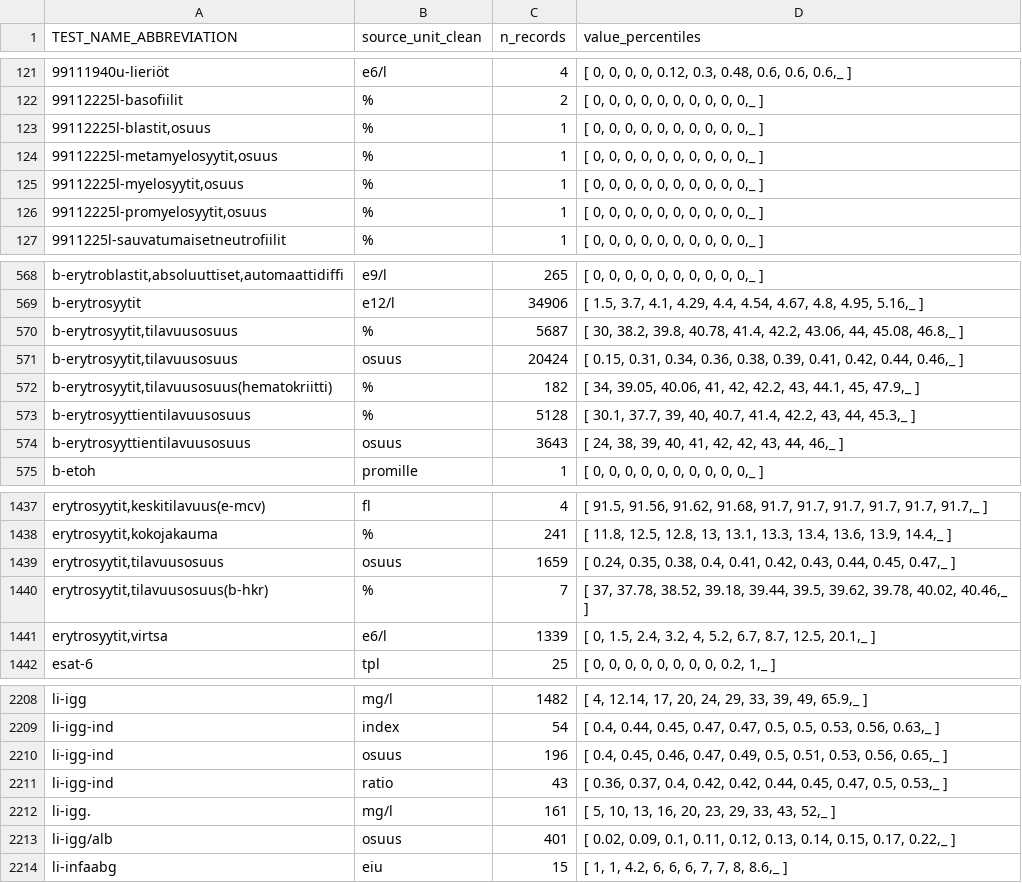
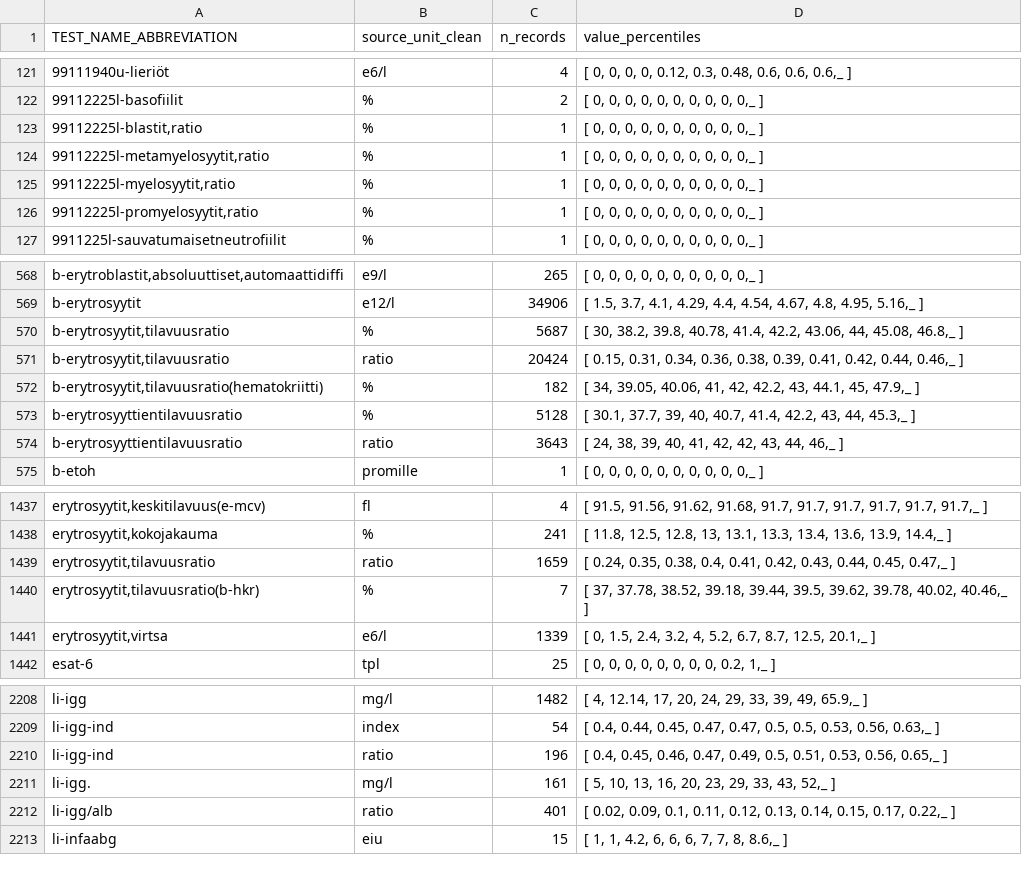
Before and after one commit to FINNGEN/kanta_lab_harmonisation_public, a TSV file: INPUT_SUMMARY_DATA/synthetic_summary_data.tsv, drawn as a sheet; only a part is shown, gaps mark what is left out; the diff covers the shown part only.

Commit message:
fixed osuus

```diff
--- a/INPUT_SUMMARY_DATA/synthetic_summary_data.tsv
+++ b/INPUT_SUMMARY_DATA/synthetic_summary_data.tsv
@@ -122,6 +122,6 @@ TEST_NAME_ABBREVIATION	source_unit_clean	n_records	value_percentiles
 99112225l-basofiilit	%	2	[ 0, 0, 0, 0, 0, 0, 0, 0, 0, 0,_ ]
-99112225l-blastit,osuus	%	1	[ 0, 0, 0, 0, 0, 0, 0, 0, 0, 0,_ ]
-99112225l-metamyelosyytit,osuus	%	1	[ 0, 0, 0, 0, 0, 0, 0, 0, 0, 0,_ ]
-99112225l-myelosyytit,osuus	%	1	[ 0, 0, 0, 0, 0, 0, 0, 0, 0, 0,_ ]
-99112225l-promyelosyytit,osuus	%	1	[ 0, 0, 0, 0, 0, 0, 0, 0, 0, 0,_ ]
+99112225l-blastit,ratio	%	1	[ 0, 0, 0, 0, 0, 0, 0, 0, 0, 0,_ ]
+99112225l-metamyelosyytit,ratio	%	1	[ 0, 0, 0, 0, 0, 0, 0, 0, 0, 0,_ ]
+99112225l-myelosyytit,ratio	%	1	[ 0, 0, 0, 0, 0, 0, 0, 0, 0, 0,_ ]
+99112225l-promyelosyytit,ratio	%	1	[ 0, 0, 0, 0, 0, 0, 0, 0, 0, 0,_ ]
 9911225l-sauvatumaisetneutrofiilit	%	1	[ 0, 0, 0, 0, 0, 0, 0, 0, 0, 0,_ ]
@@ -569,7 +569,7 @@ b-erytroblastit,absoluuttiset,automaattidiffi	e9/l	265	[ 0, 0, 0, 0, 0, 0, 0, 0,
 b-erytrosyytit	e12/l	34906	[ 1.5, 3.7, 4.1, 4.29, 4.4, 4.54, 4.67, 4.8, 4.95, 5.16,_ ]
-b-erytrosyytit,tilavuusosuus	%	5687	[ 30, 38.2, 39.8, 40.78, 41.4, 42.2, 43.06, 44, 45.08, 46.8,_ ]
-b-erytrosyytit,tilavuusosuus	osuus	20424	[ 0.15, 0.31, 0.34, 0.36, 0.38, 0.39, 0.41, 0.42, 0.44, 0.46,_ ]
-b-erytrosyytit,tilavuusosuus(hematokriitti)	%	182	[ 34, 39.05, 40.06, 41, 42, 42.2, 43, 44.1, 45, 47.9,_ ]
-b-erytrosyyttientilavuusosuus	%	5128	[ 30.1, 37.7, 39, 40, 40.7, 41.4, 42.2, 43, 44, 45.3,_ ]
-b-erytrosyyttientilavuusosuus	osuus	3643	[ 24, 38, 39, 40, 41, 42, 42, 43, 44, 46,_ ]
+b-erytrosyytit,tilavuusratio	%	5687	[ 30, 38.2, 39.8, 40.78, 41.4, 42.2, 43.06, 44, 45.08, 46.8,_ ]
+b-erytrosyytit,tilavuusratio	ratio	20424	[ 0.15, 0.31, 0.34, 0.36, 0.38, 0.39, 0.41, 0.42, 0.44, 0.46,_ ]
+b-erytrosyytit,tilavuusratio(hematokriitti)	%	182	[ 34, 39.05, 40.06, 41, 42, 42.2, 43, 44.1, 45, 47.9,_ ]
+b-erytrosyyttientilavuusratio	%	5128	[ 30.1, 37.7, 39, 40, 40.7, 41.4, 42.2, 43, 44, 45.3,_ ]
+b-erytrosyyttientilavuusratio	ratio	3643	[ 24, 38, 39, 40, 41, 42, 42, 43, 44, 46,_ ]
 b-etoh	promille	1	[ 0, 0, 0, 0, 0, 0, 0, 0, 0, 0,_ ]
@@ -1438,4 +1438,4 @@ erytrosyytit,keskitilavuus(e-mcv)	fl	4	[ 91.5, 91.56, 91.62, 91.68, 91.7, 91.7,
 erytrosyytit,kokojakauma	%	241	[ 11.8, 12.5, 12.8, 13, 13.1, 13.3, 13.4, 13.6, 13.9, 14.4,_ ]
-erytrosyytit,tilavuusosuus	osuus	1659	[ 0.24, 0.35, 0.38, 0.4, 0.41, 0.42, 0.43, 0.44, 0.45, 0.47,_ ]
-erytrosyytit,tilavuusosuus(b-hkr)	%	7	[ 37, 37.78, 38.52, 39.18, 39.44, 39.5, 39.62, 39.78, 40.02, 40.46,_ ]
+erytrosyytit,tilavuusratio	ratio	1659	[ 0.24, 0.35, 0.38, 0.4, 0.41, 0.42, 0.43, 0.44, 0.45, 0.47,_ ]
+erytrosyytit,tilavuusratio(b-hkr)	%	7	[ 37, 37.78, 38.52, 39.18, 39.44, 39.5, 39.62, 39.78, 40.02, 40.46,_ ]
 erytrosyytit,virtsa	e6/l	1339	[ 0, 1.5, 2.4, 3.2, 4, 5.2, 6.7, 8.7, 12.5, 20.1,_ ]
@@ -2209,6 +2209,5 @@ li-igg	mg/l	1482	[ 4, 12.14, 17, 20, 24, 29, 33, 39, 49, 65.9,_ ]
 li-igg-ind	index	54	[ 0.4, 0.44, 0.45, 0.47, 0.47, 0.5, 0.5, 0.53, 0.56, 0.63,_ ]
-li-igg-ind	osuus	196	[ 0.4, 0.45, 0.46, 0.47, 0.49, 0.5, 0.51, 0.53, 0.56, 0.65,_ ]
-li-igg-ind	ratio	43	[ 0.36, 0.37, 0.4, 0.42, 0.42, 0.44, 0.45, 0.47, 0.5, 0.53,_ ]
+li-igg-ind	ratio	196	[ 0.4, 0.45, 0.46, 0.47, 0.49, 0.5, 0.51, 0.53, 0.56, 0.65,_ ]
 li-igg.	mg/l	161	[ 5, 10, 13, 16, 20, 23, 29, 33, 43, 52,_ ]
-li-igg/alb	osuus	401	[ 0.02, 0.09, 0.1, 0.11, 0.12, 0.13, 0.14, 0.15, 0.17, 0.22,_ ]
+li-igg/alb	ratio	401	[ 0.02, 0.09, 0.1, 0.11, 0.12, 0.13, 0.14, 0.15, 0.17, 0.22,_ ]
 li-infaabg	eiu	15	[ 1, 1, 4.2, 6, 6, 6, 7, 7, 8, 8.6,_ ]
```
Also changed, not shown: 51 edited cells elsewhere in this file, MAPPING_TABLES/quantity_source_unit_conversion.tsv, 3 other files.
